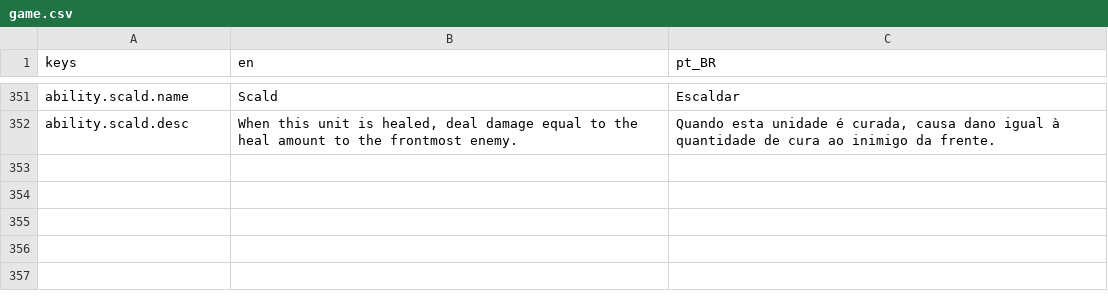
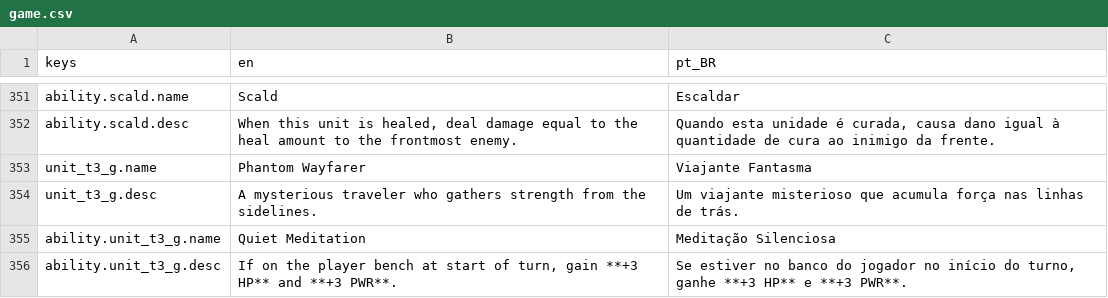
Before and after one commit to OVagamundo/Flashcard-Heroes, a CSV file: localization/game.csv, drawn as a sheet; only a part is shown, gaps mark what is left out; the diff names each change by its address in the sheet, - before the commit and + after, or states it on an @@ line.

Commit message:
new player exclusive unit implemented

```diff
--- a/localization/game.csv
+++ b/localization/game.csv
+row 353: unit_t3_g.name | Phantom Wayfarer | Viajante Fantasma
+row 354: unit_t3_g.desc | A mysterious traveler who gathers strength from the sidelines. | Um viajante misterioso que acumula força nas linhas de trás.
+row 355: ability.unit_t3_g.name | Quiet Meditation | Meditação Silenciosa
+row 356: ability.unit_t3_g.desc | If on the player bench at start of turn, gain **+3 HP** and **+3 PWR**. | Se estiver no banco do jogador no início do turno, ganhe **+3 HP** e **+3 PWR**.
```
Also changed, not shown: 15 other files.
